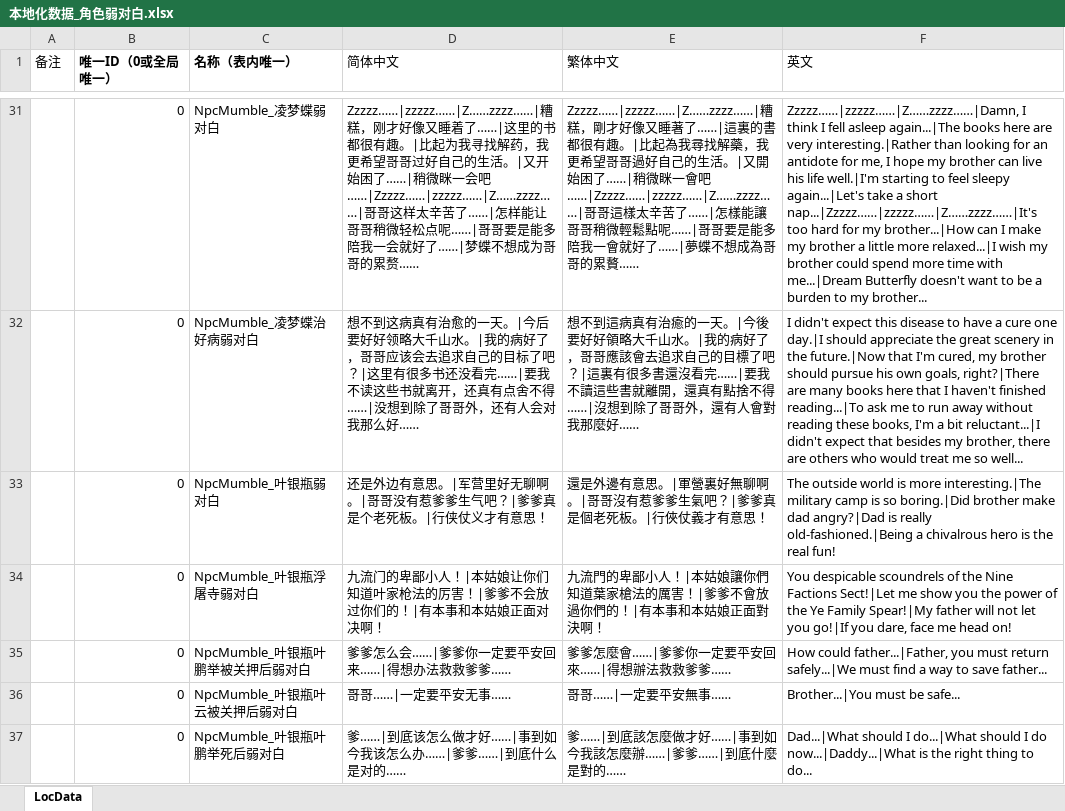
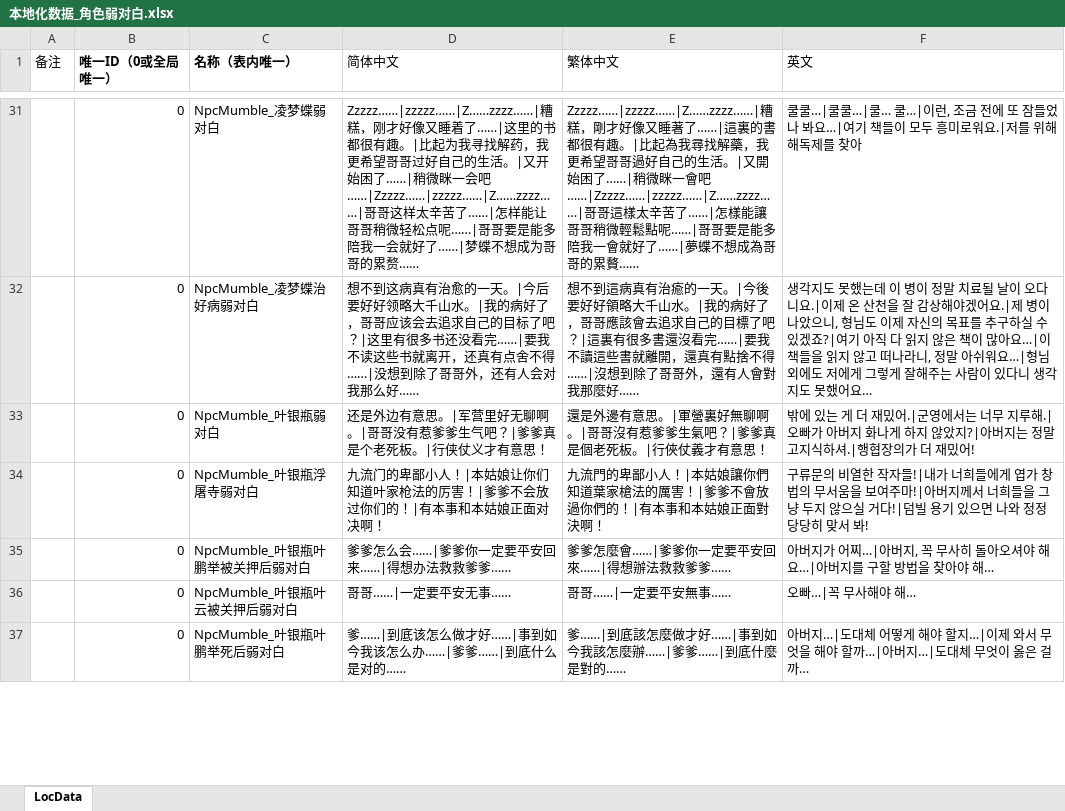
Before and after one commit to starlove7/Wulin_Kor, an Excel workbook: 本地化数据_角色弱对白.xlsx, sheet LocData, drawn as a sheet; only a part is shown, gaps mark what is left out; values as stored, in another font and other column widths than the file's, no borders; conditional formats not drawn; the diff covers the shown part only; the diff names each change by its address in the sheet, - before the commit and + after, or states it on an @@ line.

```diff
--- a/本地化数据_角色弱对白.xlsx (sheet LocData)
+++ b/本地化数据_角色弱对白.xlsx (sheet LocData)
-F31 (英文): Zzzzz……|zzzzz……|Z……zzzz……|Damn, I think I fell asleep again...|The books here are very interesting.|Rather than looking for an antidote for me, I hope my brother can live his life well.|I'm starting to feel sleepy again...|Let's take a short nap...|Zzzzz……|zzzzz……|Z……zzzz……|It's too hard for my brother...|How can I make my brother a little more relaxed...|I wish my brother could spend more time with me...|Dream Butterfly doesn't want to be a burden to my brother...
+F31 (英文): 쿨쿨…|쿨쿨…|쿨… 쿨…|이런, 조금 전에 또 잠들었나 봐요…|여기 책들이 모두 흥미로워요.|저를 위해 해독제를 찾아
-F32 (英文): I didn't expect this disease to have a cure one day.|I should appreciate the great scenery in the future.|Now that I'm cured, my brother should pursue his own goals, right?|There are many books here that I haven't finished reading...|To ask me to run away without reading these books, I'm a bit reluctant...|I didn't expect that besides my brother, there are others who would treat me so well...
+F32 (英文): 생각지도 못했는데 이 병이 정말 치료될 날이 오다니요.|이제 온 산천을 잘 감상해야겠어요.|제 병이 나았으니, 형님도 이제 자신의 목표를 추구하실 수 있겠죠?|여기 아직 다 읽지 않은 책이 많아요…|이 책들을 읽지 않고 떠나라니, 정말 아쉬워요…|형님 외에도 저에게 그렇게 잘해주는 사람이 있다니 생각지도 못했어요…
-F33 (英文): The outside world is more interesting.|The military camp is so boring.|Did brother make dad angry?|Dad is really old-fashioned.|Being a chivalrous hero is the real fun!
+F33 (英文): 밖에 있는 게 더 재밌어.|군영에서는 너무 지루해.|오빠가 아버지 화나게 하지 않았지?|아버지는 정말 고지식하셔.|행협장의가 더 재밌어!
-F34 (英文): You despicable scoundrels of the Nine Factions Sect!|Let me show you the power of the Ye Family Spear!|My father will not let you go!|If you dare, face me head on!
+F34 (英文): 구류문의 비열한 작자들!|내가 너희들에게 엽가 창법의 무서움을 보여주마!|아버지께서 너희들을 그냥 두지 않으실 거다!|덤빌 용기 있으면 나와 정정당당히 맞서 봐!
-F35 (英文): How could father...|Father, you must return safely...|We must find a way to save father...
+F35 (英文): 아버지가 어찌…|아버지, 꼭 무사히 돌아오셔야 해요…|아버지를 구할 방법을 찾아야 해…
-F36 (英文): Brother...|You must be safe...
+F36 (英文): 오빠…|꼭 무사해야 해…
-F37 (英文): Dad...|What should I do...|What should I do now...|Daddy...|What is the right thing to do...
+F37 (英文): 아버지…|도대체 어떻게 해야 할지…|이제 와서 무엇을 해야 할까…|아버지…|도대체 무엇이 옳은 걸까…
```
Also changed, not shown: 998 edited cells elsewhere in this sheet, 本地化数据_Buff.xlsx, 本地化数据_Tips.xlsx, 4 other files.
